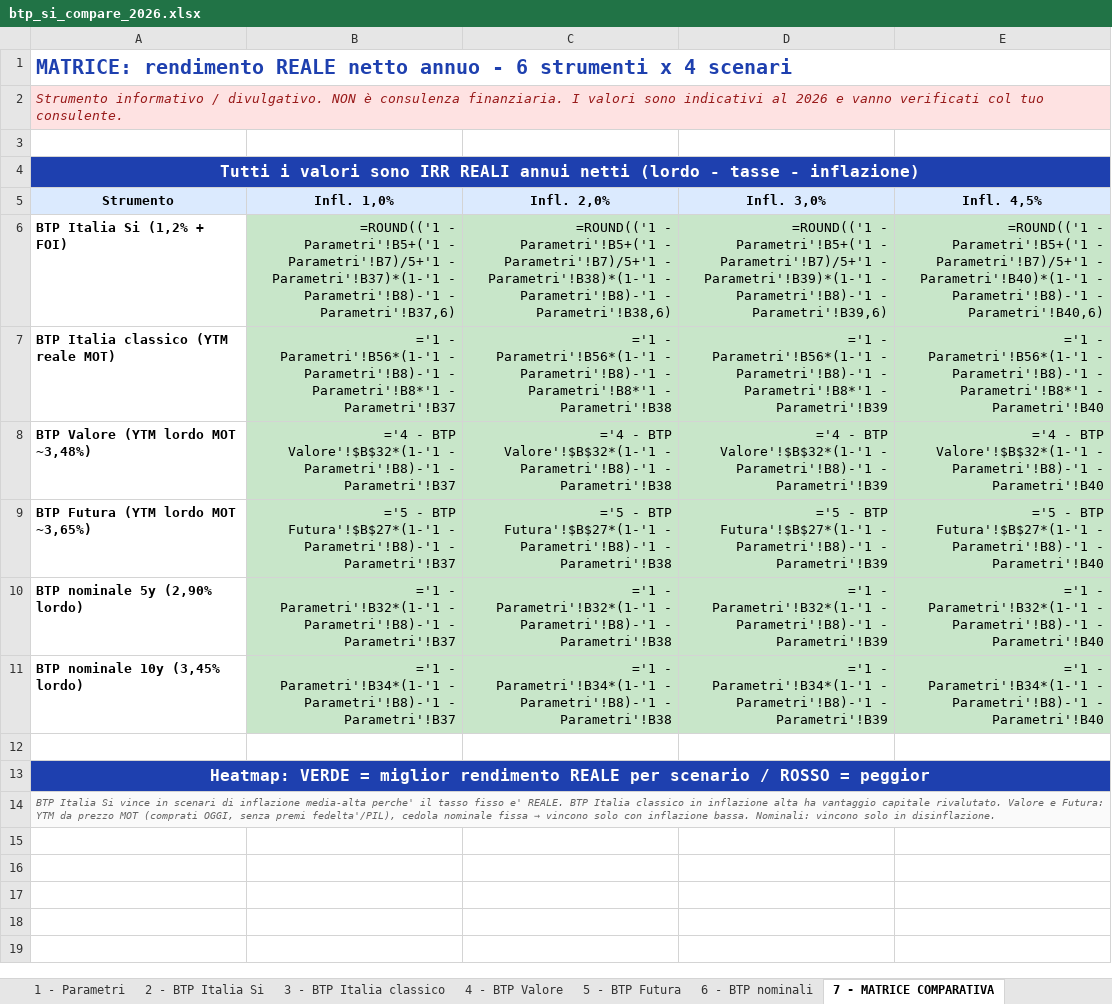
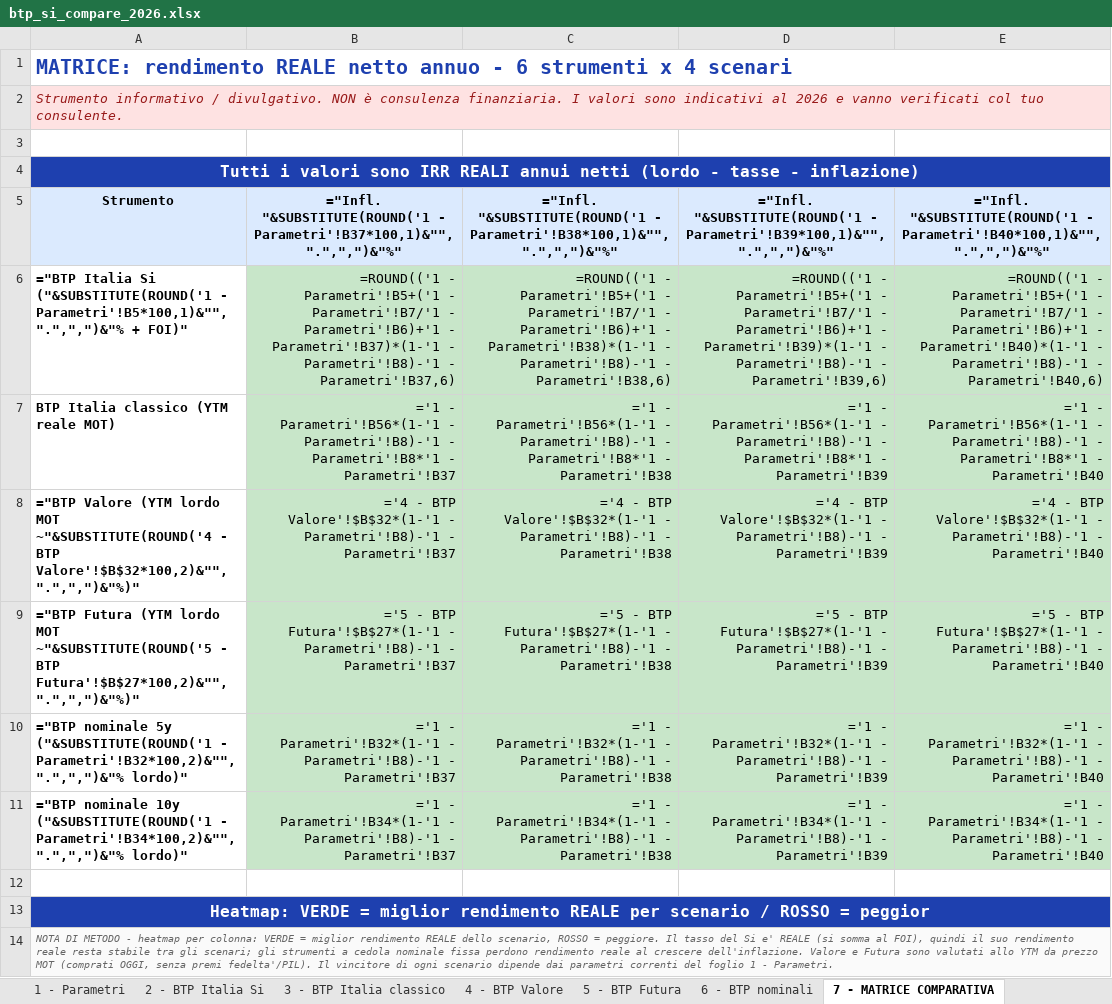
Before and after one commit to marcofire-it/marco-fire-simulatori, an Excel workbook: simulatori/btp_si_compare_2026.xlsx, sheet 7 - MATRICE COMPARATIVA, drawn as a sheet; values as stored, in another font and other column widths than the file's, no borders; formulas without a stored value are shown as written; charts and pictures and conditional formats not drawn; removed rows and columns are numbered as before the commit, all else as after; the diff names each change by its address in the sheet, - before the commit and + after, or states it on an @@ line.

```diff
--- a/simulatori/btp_si_compare_2026.xlsx (sheet 7 - MATRICE COMPARATIVA)
+++ b/simulatori/btp_si_compare_2026.xlsx (sheet 7 - MATRICE COMPARATIVA)
-B5: Infl. 1,0%
+B5: ="Infl. "&SUBSTITUTE(ROUND('1 - Parametri'!B37*100,1)&"",".",",")&"%"
-C5: Infl. 2,0%
+C5: ="Infl. "&SUBSTITUTE(ROUND('1 - Parametri'!B38*100,1)&"",".",",")&"%"
-D5: Infl. 3,0%
+D5: ="Infl. "&SUBSTITUTE(ROUND('1 - Parametri'!B39*100,1)&"",".",",")&"%"
-E5: Infl. 4,5%
+E5: ="Infl. "&SUBSTITUTE(ROUND('1 - Parametri'!B40*100,1)&"",".",",")&"%"
-row 6: BTP Italia Si (1,2% + FOI) | =ROUND(('1 - Parametri'!B5+('1 - Parametri'!B7)/5+'1 - Parametri'!B37)*(1-'1 - Parametri'!B8)-'1 - Parametri'!B37,6) | =ROUND(('1 - Parametri'!B5+('1 - Parametri'!B7)/5+'1 - Parametri'!B38)*(1-'1 - Parametri'!B8)-'1 - Parametri'!B38,6) | =ROUND(('1 - Parametri'!B5+('1 - Parametri'!B7)/5+'1 - Parametri'!B39)*(1-'1 - Parametri'!B8)-'1 - Parametri'!B39,6) | =ROUND(('1 - Parametri'!B5+('1 - Parametri'!B7)/5+'1 - Parametri'!B40)*(1-'1 - Parametri'!B8)-'1 - Parametri'!B40,6)
+row 6: ="BTP Italia Si ("&SUBSTITUTE(ROUND('1 - Parametri'!B5*100,1)&"",".",",")&"% + FOI)" | =ROUND(('1 - Parametri'!B5+('1 - Parametri'!B7/'1 - Parametri'!B6)+'1 - Parametri'!B37)*(1-'1 - Parametri'!B8)-'1 - Parametri'!B37,6) | =ROUND(('1 - Parametri'!B5+('1 - Parametri'!B7/'1 - Parametri'!B6)+'1 - Parametri'!B38)*(1-'1 - Parametri'!B8)-'1 - Parametri'!B38,6) | =ROUND(('1 - Parametri'!B5+('1 - Parametri'!B7/'1 - Parametri'!B6)+'1 - Parametri'!B39)*(1-'1 - Parametri'!B8)-'1 - Parametri'!B39,6) | =ROUND(('1 - Parametri'!B5+('1 - Parametri'!B7/'1 - Parametri'!B6)+'1 - Parametri'!B40)*(1-'1 - Parametri'!B8)-'1 - Parametri'!B40,6)
-A8: BTP Valore (YTM lordo MOT ~3,48%)
+A8: ="BTP Valore (YTM lordo MOT ~"&SUBSTITUTE(ROUND('4 - BTP Valore'!$B$32*100,2)&"",".",",")&"%)"
-A9: BTP Futura (YTM lordo MOT ~3,65%)
+A9: ="BTP Futura (YTM lordo MOT ~"&SUBSTITUTE(ROUND('5 - BTP Futura'!$B$27*100,2)&"",".",",")&"%)"
-A10: BTP nominale 5y (2,90% lordo)
+A10: ="BTP nominale 5y ("&SUBSTITUTE(ROUND('1 - Parametri'!B32*100,2)&"",".",",")&"% lordo)"
-A11: BTP nominale 10y (3,45% lordo)
+A11: ="BTP nominale 10y ("&SUBSTITUTE(ROUND('1 - Parametri'!B34*100,2)&"",".",",")&"% lordo)"
@@ A14: BTP Italia Si vince in scenari di inflazione media-alta perche' il tasso fisso e' REALE. BTP Italia classico in inflazione alta ha vantaggio capitale rivalutato. Valore e Futura: YTM da prezzo MOT (comprati OGGI, senza premi fedelta'/PIL), cedola nominale fissa → vincono solo con inflazione bassa. Nominali: vincono solo in disinflazione. → NOTA DI METODO - heatmap per colonna: VERDE = miglior rendimento REALE dello scenario, ROSSO = peggiore. Il tasso del Si e' REALE (si somma al FOI), quindi il suo rendimento reale resta stabile tra gli scenari; gli strumenti a cedola nominale fissa perdono rendimento reale al crescere dell'inflazione. Valore e Futura sono valutati allo YTM da prezzo MOT (comprati OGGI, senza premi fedelta'/PIL). Il vincitore di ogni scenario dipende dai parametri correnti del foglio 1 - Parametri. @@
```
Also changed, not shown: sheet 1 - Parametri, sheet 8 - Break-even, sheet 4 - BTP Valore, sheet 5 - BTP Futura, sheet 3 - BTP Italia classico, sheet 2 - BTP Italia Si, 3 more sheets.
